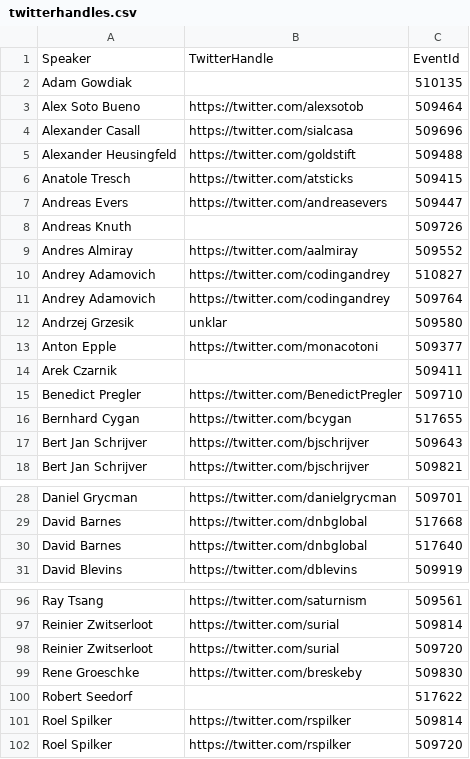
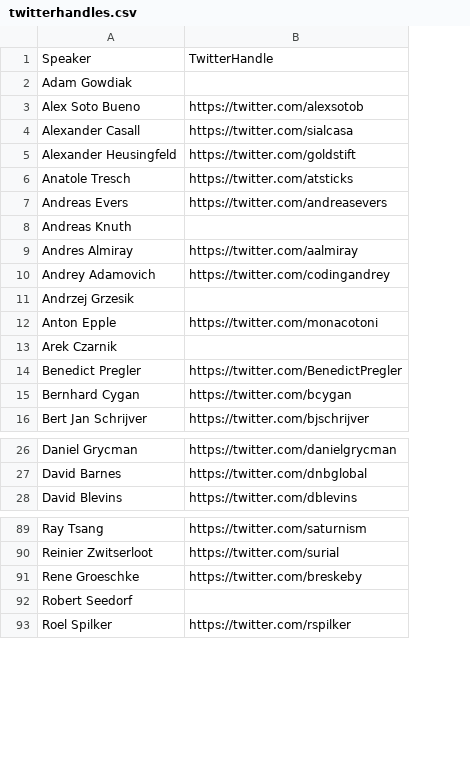
Before and after one commit to dukecon/dukecon_server, a CSV file: impl/src/main/resources/twitterhandles.csv, drawn as a sheet; only a part is shown, gaps mark what is left out; removed rows and columns are numbered as before the commit, all else as after; the diff covers the shown part only; the diff names each change by its address in the sheet, - before the commit and + after, or states it on an @@ line.

```diff
--- a/impl/src/main/resources/twitterhandles.csv
+++ b/impl/src/main/resources/twitterhandles.csv
-column C, rows 1-10: EventId | 510135 | 509464 | 509696 | 509488 | 509415 | 509447 | 509726 | 509552 | 510827; rows 12-16: 509580 | 509377 | 509411 | 509710 | 517655; row 18: 509821; rows 28-29: 509701 | 517668; row 31: 509919; rows 96-97: 509561 | 509814; rows 99-100: 509830 | 517622; row 102: 509720
-row 11: Andrey Adamovich | https://twitter.com/codingandrey | 509764
-B11: unklar
+B11: (empty)
-row 17: Bert Jan Schrijver | https://twitter.com/bjschrijver | 509643
-row 30: David Barnes | https://twitter.com/dnbglobal | 517640
-row 98: Reinier Zwitserloot | https://twitter.com/surial | 509720
-row 101: Roel Spilker | https://twitter.com/rspilker | 509814
```
Also changed, not shown: 4 removed rows and 6 edited cells elsewhere in this file, 4 other files.
